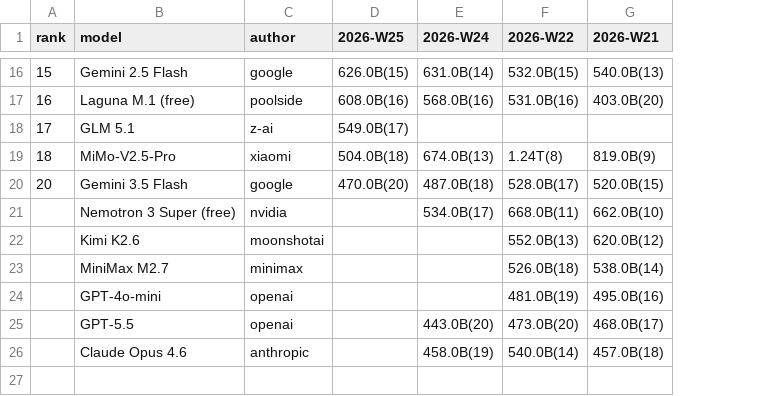
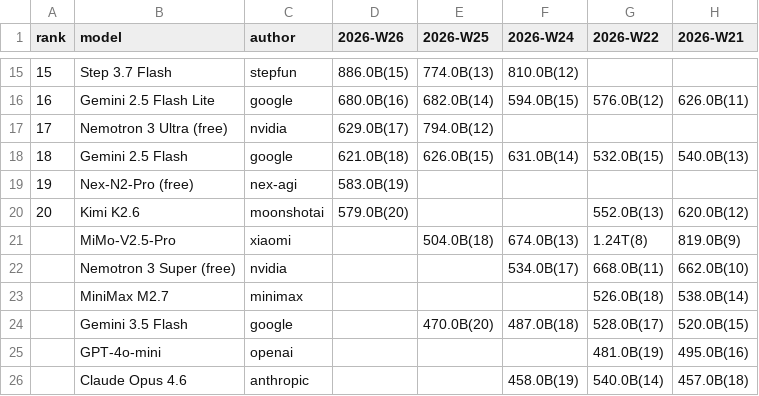
Before and after one commit to kimjonh/kimstore, a CSV file: data/openrouter_rankings/rankings.csv, drawn as a sheet; only a part is shown, gaps mark what is left out; removed rows and columns are numbered as before the commit, all else as after; the diff covers the shown part only; the diff names each change by its address in the sheet, - before the commit and + after, or states it on an @@ line.

```diff
--- a/data/openrouter_rankings/rankings.csv
+++ b/data/openrouter_rankings/rankings.csv
+column D (2026-W26), rows 15-18: 886.0B(15) | 680.0B(16) | 629.0B(17) | 621.0B(18); row 20: 579.0B(20)
-B15 (model): Gemini 2.5 Flash
+B15 (model): Step 3.7 Flash
-C15 (author): google
+C15 (author): stepfun
-E15 (2026-W25): 626.0B(15)
+E15 (2026-W25): 774.0B(13)
-F15 (2026-W24): 631.0B(14)
+F15 (2026-W24): 810.0B(12)
-G15 (2026-W22): 532.0B(15)
+G15 (2026-W22): (empty)
-H15 (2026-W21): 540.0B(13)
+H15 (2026-W21): (empty)
-B16 (model): Laguna M.1 (free)
+B16 (model): Gemini 2.5 Flash Lite
-C16 (author): poolside
+C16 (author): google
-E16 (2026-W25): 608.0B(16)
+E16 (2026-W25): 682.0B(14)
-F16 (2026-W24): 568.0B(16)
+F16 (2026-W24): 594.0B(15)
-G16 (2026-W22): 531.0B(16)
+G16 (2026-W22): 576.0B(12)
-H16 (2026-W21): 403.0B(20)
+H16 (2026-W21): 626.0B(11)
-B17 (model): GLM 5.1
+B17 (model): Nemotron 3 Ultra (free)
-C17 (author): z-ai
+C17 (author): nvidia
-E17 (2026-W25): 549.0B(17)
+E17 (2026-W25): 794.0B(12)
-B18 (model): MiMo-V2.5-Pro
+B18 (model): Gemini 2.5 Flash
-C18 (author): xiaomi
+C18 (author): google
-E18 (2026-W25): 504.0B(18)
+E18 (2026-W25): 626.0B(15)
-F18 (2026-W24): 674.0B(13)
+F18 (2026-W24): 631.0B(14)
-G18 (2026-W22): 1.24T(8)
+G18 (2026-W22): 532.0B(15)
-H18 (2026-W21): 819.0B(9)
+H18 (2026-W21): 540.0B(13)
+row 19: 19 | Nex-N2-Pro (free) | nex-agi | 583.0B(19)
-B20 (model): Gemini 3.5 Flash
+B20 (model): Kimi K2.6
-C20 (author): google
+C20 (author): moonshotai
-E20 (2026-W25): 470.0B(20)
+E20 (2026-W25): (empty)
-F20 (2026-W24): 487.0B(18)
+F20 (2026-W24): (empty)
-G20 (2026-W22): 528.0B(17)
+G20 (2026-W22): 552.0B(13)
-H20 (2026-W21): 520.0B(15)
+H20 (2026-W21): 620.0B(12)
+row 21:  | MiMo-V2.5-Pro | xiaomi |  | 504.0B(18) | 674.0B(13) | 1.24T(8) | 819.0B(9)
-row 22:  | Kimi K2.6 | moonshotai |  |  | 552.0B(13) | 620.0B(12)
+row 24:  | Gemini 3.5 Flash | google |  | 470.0B(20) | 487.0B(18) | 528.0B(17) | 520.0B(15)
-row 25:  | GPT-5.5 | openai |  | 443.0B(20) | 473.0B(20) | 468.0B(17)
```
Also changed, not shown: 1 added row, 1 removed row and 60 edited cells elsewhere in this file, 3 other files.
